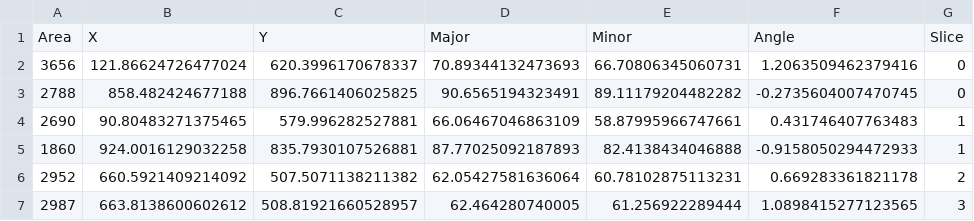
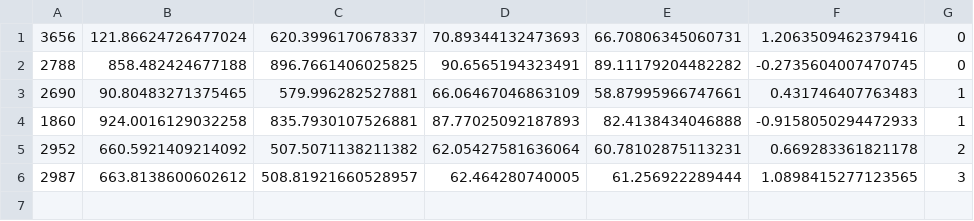
Before and after one commit to ZLoverty/Python, a CSV file: Tracking/tracking/test_images/detect.csv, drawn as a sheet.

Commit message:
fix detect.py
fix saving bugs. Use mode 'a' for writing when header is turned off.
           Change log open to mode 'a'

```diff
--- a/Tracking/tracking/test_images/detect.csv
+++ b/Tracking/tracking/test_images/detect.csv
@@ -1,2 +1 @@
-Area,X,Y,Major,Minor,Angle,Slice
 3656,121.86624726477024,620.3996170678337,70.89344132473693,66.70806345060731,1.2063509462379416,0
```
Also changed, not shown: 2 other files.
